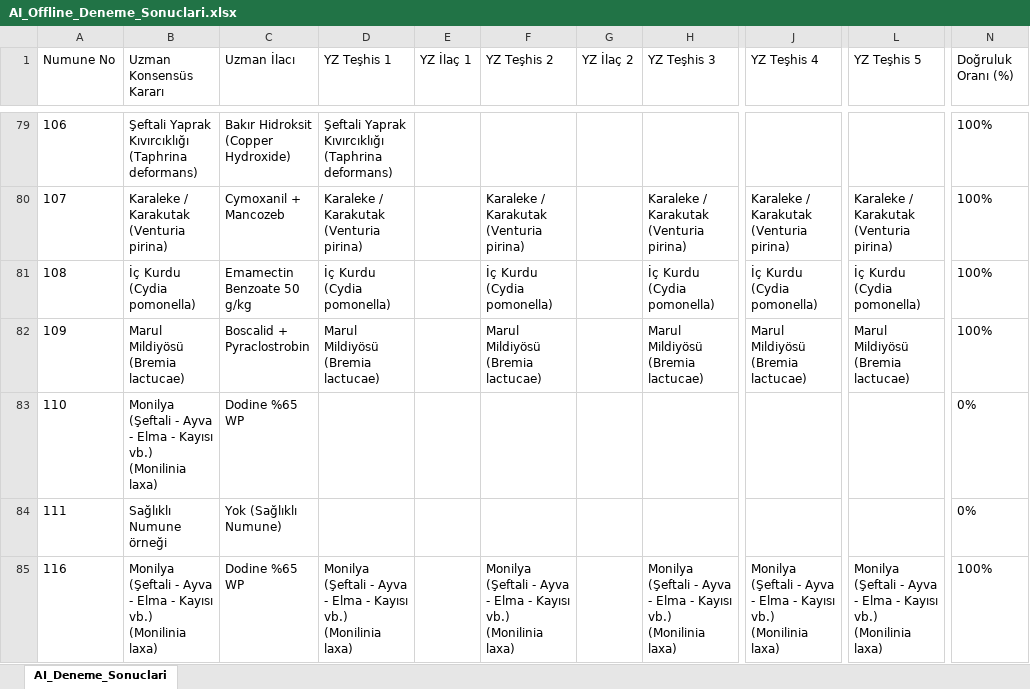
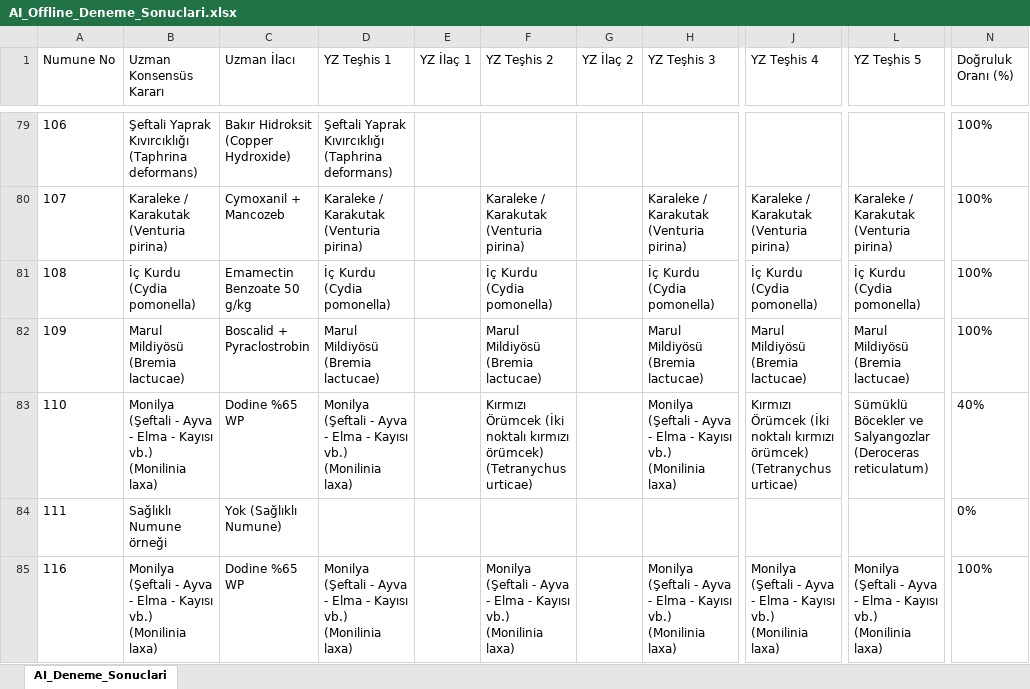
Before and after one commit to sefkaysoft/agromapai, an Excel workbook: AI_Offline_Deneme_Sonuclari.xlsx, sheet AI_Deneme_Sonuclari, drawn as a sheet; only a part is shown, gaps mark what is left out; values as stored, in another font and other column widths than the file's, no borders; the diff names each change by its address in the sheet, - before the commit and + after, or states it on an @@ line.

Commit message:
AgroMap AI: Son Offline YZ deneme sonuçları manuel olarak kaydedildi

```diff
--- a/AI_Offline_Deneme_Sonuclari.xlsx (sheet AI_Deneme_Sonuclari)
+++ b/AI_Offline_Deneme_Sonuclari.xlsx (sheet AI_Deneme_Sonuclari)
-D83 (YZ Teşhis 1): (empty)
+D83 (YZ Teşhis 1): Monilya (Şeftali - Ayva - Elma - Kayısı vb.) (Monilinia laxa)
-F83 (YZ Teşhis 2): (empty)
+F83 (YZ Teşhis 2): Kırmızı Örümcek (İki noktalı kırmızı örümcek) (Tetranychus urticae)
-H83 (YZ Teşhis 3): (empty)
+H83 (YZ Teşhis 3): Monilya (Şeftali - Ayva - Elma - Kayısı vb.) (Monilinia laxa)
-J83 (YZ Teşhis 4): (empty)
+J83 (YZ Teşhis 4): Kırmızı Örümcek (İki noktalı kırmızı örümcek) (Tetranychus urticae)
-L83 (YZ Teşhis 5): (empty)
+L83 (YZ Teşhis 5): Sümüklü Böcekler ve Salyangozlar (Deroceras reticulatum)
-N83 (Doğruluk Oranı (%)): 0%
+N83 (Doğruluk Oranı (%)): 40%
```
